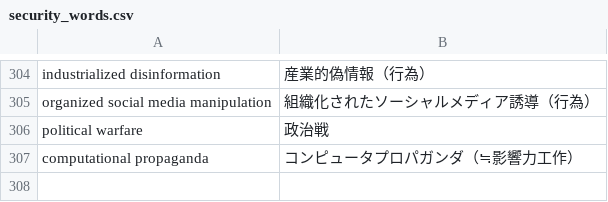
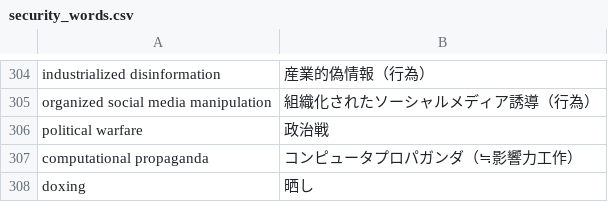
Before and after one commit to SaitoLab/security_words, a CSV file: security_words.csv, drawn as a sheet; only a part is shown, gaps mark what is left out; the diff names each change by its address in the sheet, - before the commit and + after, or states it on an @@ line.

Commit message:
Update security_words.csv
doxing,晒し

```diff
--- a/security_words.csv
+++ b/security_words.csv
+row 308: doxing | 晒し
```
